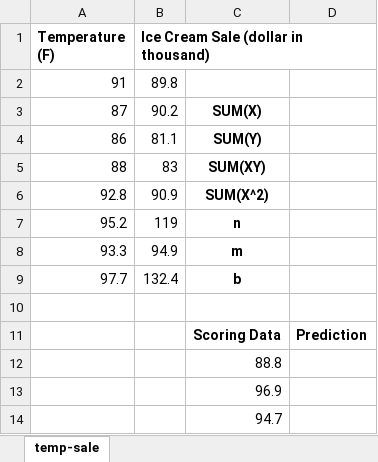
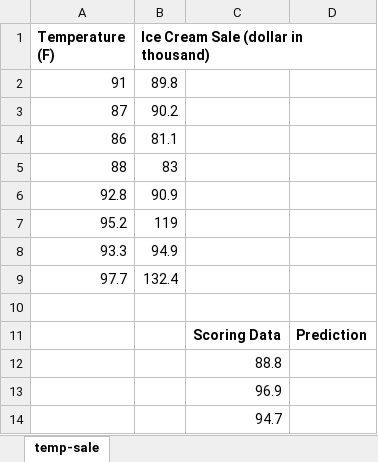
Before and after one commit to hhohho/Learn-Data-Mining-through-Excel-2, an Excel workbook: chapter2/Chapter2-1a.xlsx, sheet temp-sale, drawn as a sheet; values as stored, in another font and other column widths than the file's, no borders; charts and pictures not drawn; the diff names each change by its address in the sheet, - before the commit and + after, or states it on an @@ line.

```diff
--- a/chapter2/Chapter2-1a.xlsx (sheet temp-sale)
+++ b/chapter2/Chapter2-1a.xlsx (sheet temp-sale)
-C3: SUM(X)
+C3: (empty)
-C4: SUM(Y)
+C4: (empty)
-C5: SUM(XY)
+C5: (empty)
-C6: SUM(X^2)
+C6: (empty)
-C7: n
+C7: (empty)
-C8: m
+C8: (empty)
-C9: b
+C9: (empty)
```
Also changed, not shown: chapter2/Chapter2-1b.xlsx, chapter2/Chapter2-2b.xlsx, 2 other files.
